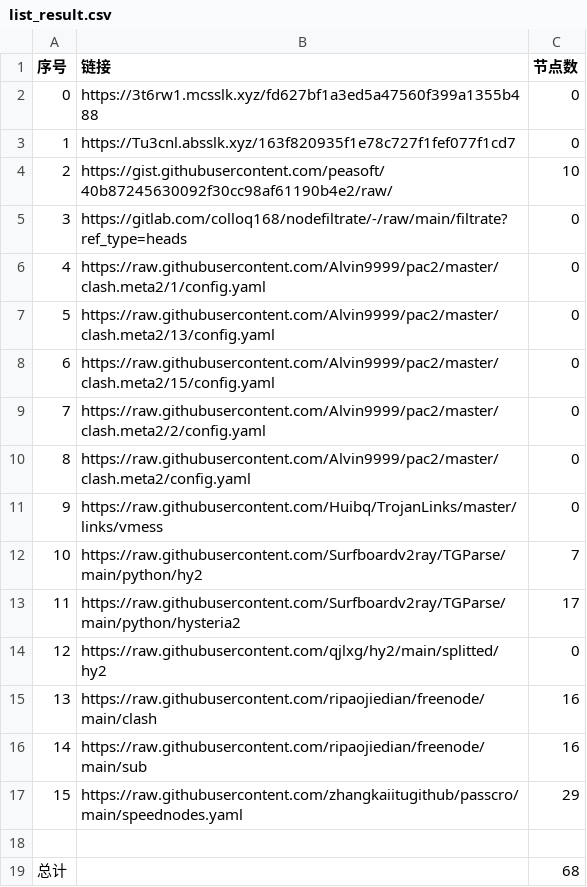
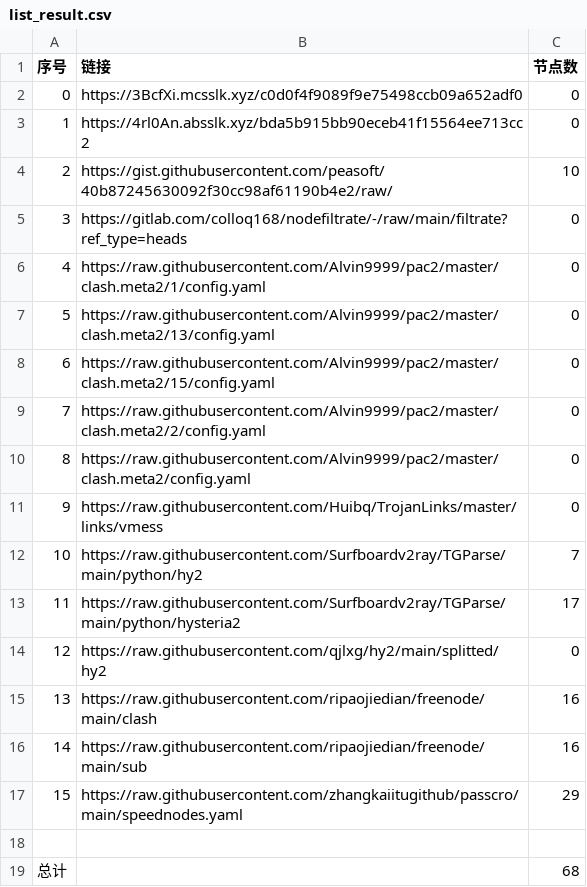
Before and after one commit to wangyu1997/NoMoreWalls, a CSV file: list_result.csv, drawn as a sheet.

```diff
--- a/list_result.csv
+++ b/list_result.csv
@@ -1,4 +1,4 @@
 序号,链接,节点数
-0,https://3t6rw1.mcsslk.xyz/fd627bf1a3ed5a47560f399a1355b488,0
-1,https://Tu3cnl.absslk.xyz/163f820935f1e78c727f1fef077f1cd7,0
+0,https://3BcfXi.mcsslk.xyz/c0d0f4f9089f9e75498ccb09a652adf0,0
+1,https://4rl0An.absslk.xyz/bda5b915bb90eceb41f15564ee713cc2,0
 2,https://gist.githubusercontent.com/peasoft/40b87245630092f30cc98af61190b4e2/raw/,10
```
Also changed, not shown: 3 other files.
